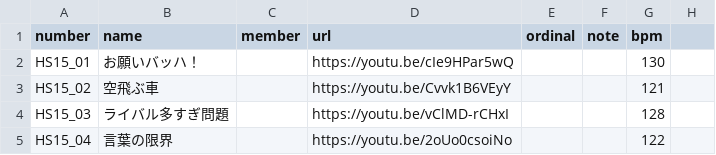
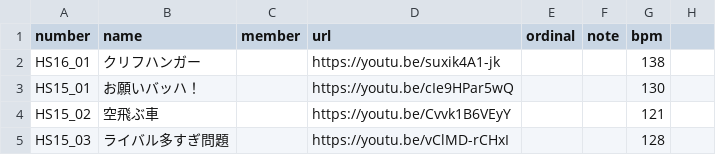
Before and after one commit to CircleTenThanks/CircleTenThanks.github.io, a CSV file: _data/songs.csv, drawn as a sheet; only a part is shown; the shorter side is filled out with more unchanged rows.

Commit message:
Add: クリフハンガー　URL

```diff
--- a/_data/songs.csv
+++ b/_data/songs.csv
@@ -1,2 +1,3 @@
 number,name,member,url,ordinal,note,bpm,
+HS16_01,クリフハンガー,,https://youtu.be/suxik4A1-jk,,,138,
 HS15_01,お願いバッハ！,,https://youtu.be/cIe9HPar5wQ,,,130,
```
